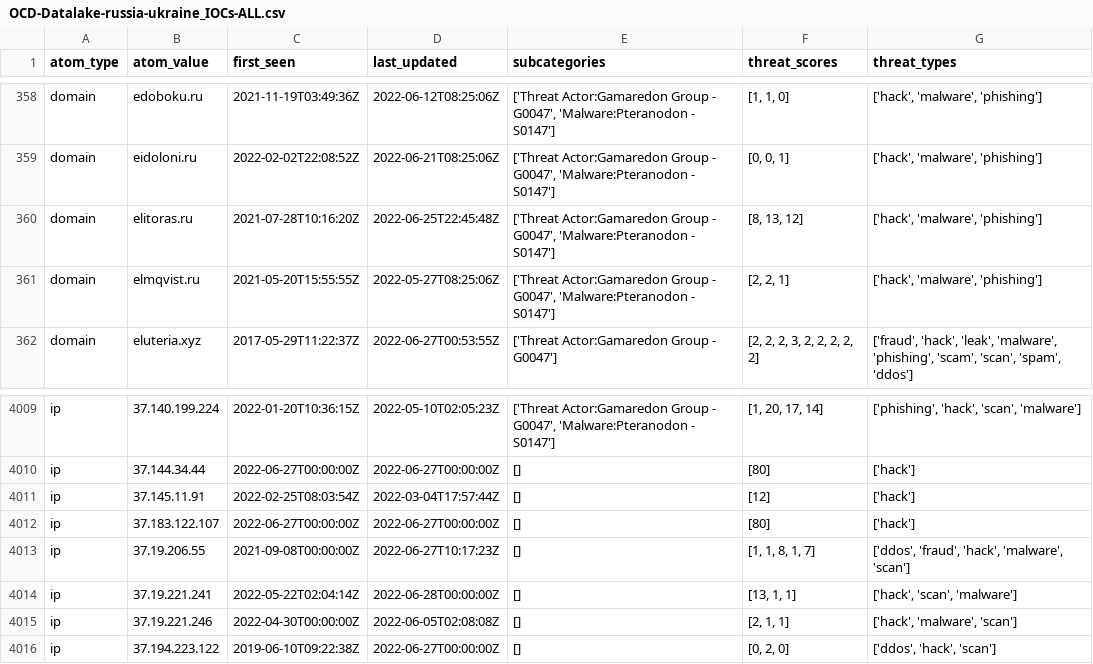
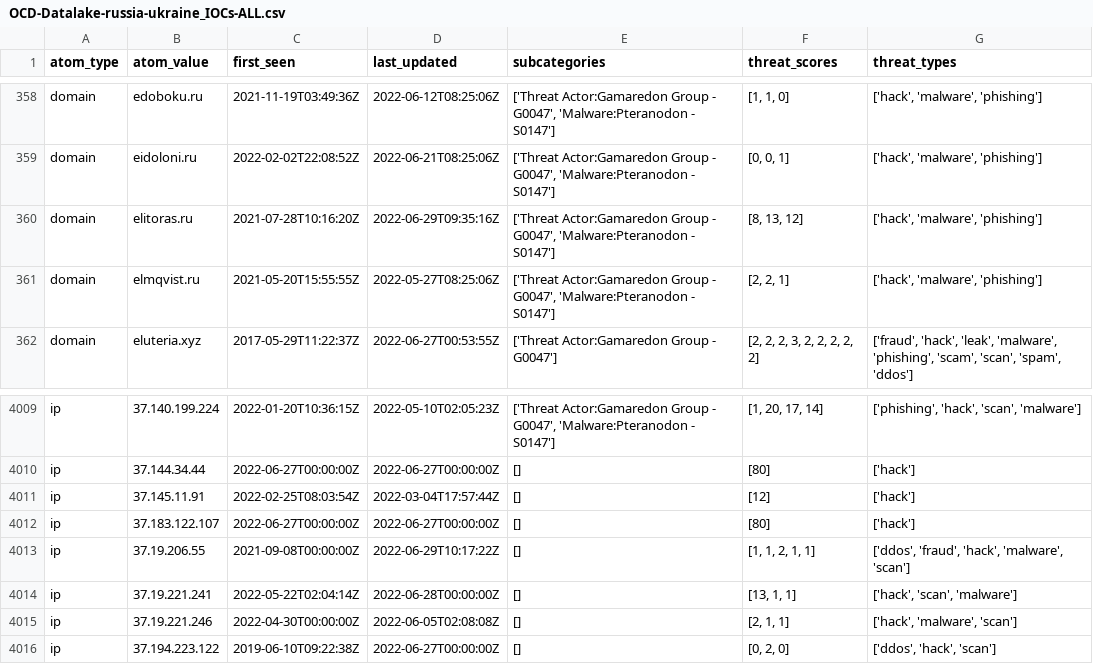
Before and after one commit to Orange-Cyberdefense/russia-ukraine_IOCs, a CSV file: OCD-Datalake-russia-ukraine_IOCs-ALL.csv, drawn as a sheet; only a part is shown, gaps mark what is left out; the diff covers the shown part only.

```diff
--- a/OCD-Datalake-russia-ukraine_IOCs-ALL.csv
+++ b/OCD-Datalake-russia-ukraine_IOCs-ALL.csv
@@ -359,3 +359,3 @@ domain,edoboku.ru,2021-11-19T03:49:36Z,2022-06-12T08:25:06Z,"['Threat Actor:Gama
 domain,eidoloni.ru,2022-02-02T22:08:52Z,2022-06-21T08:25:06Z,"['Threat Actor:Gamaredon Group - G0047', 'Malware:Pteranodon - S0147']","[0, 0, 1]","['hack', 'malware', 'phishing']"
-domain,elitoras.ru,2021-07-28T10:16:20Z,2022-06-25T22:45:48Z,"['Threat Actor:Gamaredon Group - G0047', 'Malware:Pteranodon - S0147']","[8, 13, 12]","['hack', 'malware', 'phishing']"
+domain,elitoras.ru,2021-07-28T10:16:20Z,2022-06-29T09:35:16Z,"['Threat Actor:Gamaredon Group - G0047', 'Malware:Pteranodon - S0147']","[8, 13, 12]","['hack', 'malware', 'phishing']"
 domain,elmqvist.ru,2021-05-20T15:55:55Z,2022-05-27T08:25:06Z,"['Threat Actor:Gamaredon Group - G0047', 'Malware:Pteranodon - S0147']","[2, 2, 1]","['hack', 'malware', 'phishing']"
@@ -4012,3 +4012,3 @@ ip,37.145.11.91,2022-02-25T08:03:54Z,2022-03-04T17:57:44Z,[],[12],['hack']
 ip,37.183.122.107,2022-06-27T00:00:00Z,2022-06-27T00:00:00Z,[],[80],['hack']
-ip,37.19.206.55,2021-09-08T00:00:00Z,2022-06-27T10:17:23Z,[],"[1, 1, 8, 1, 7]","['ddos', 'fraud', 'hack', 'malware', 'scan']"
+ip,37.19.206.55,2021-09-08T00:00:00Z,2022-06-29T10:17:22Z,[],"[1, 1, 2, 1, 1]","['ddos', 'fraud', 'hack', 'malware', 'scan']"
 ip,37.19.221.241,2022-05-22T02:04:14Z,2022-06-28T00:00:00Z,[],"[13, 1, 1]","['hack', 'scan', 'malware']"
```
Also changed, not shown: 10 edited cells elsewhere in this file.
